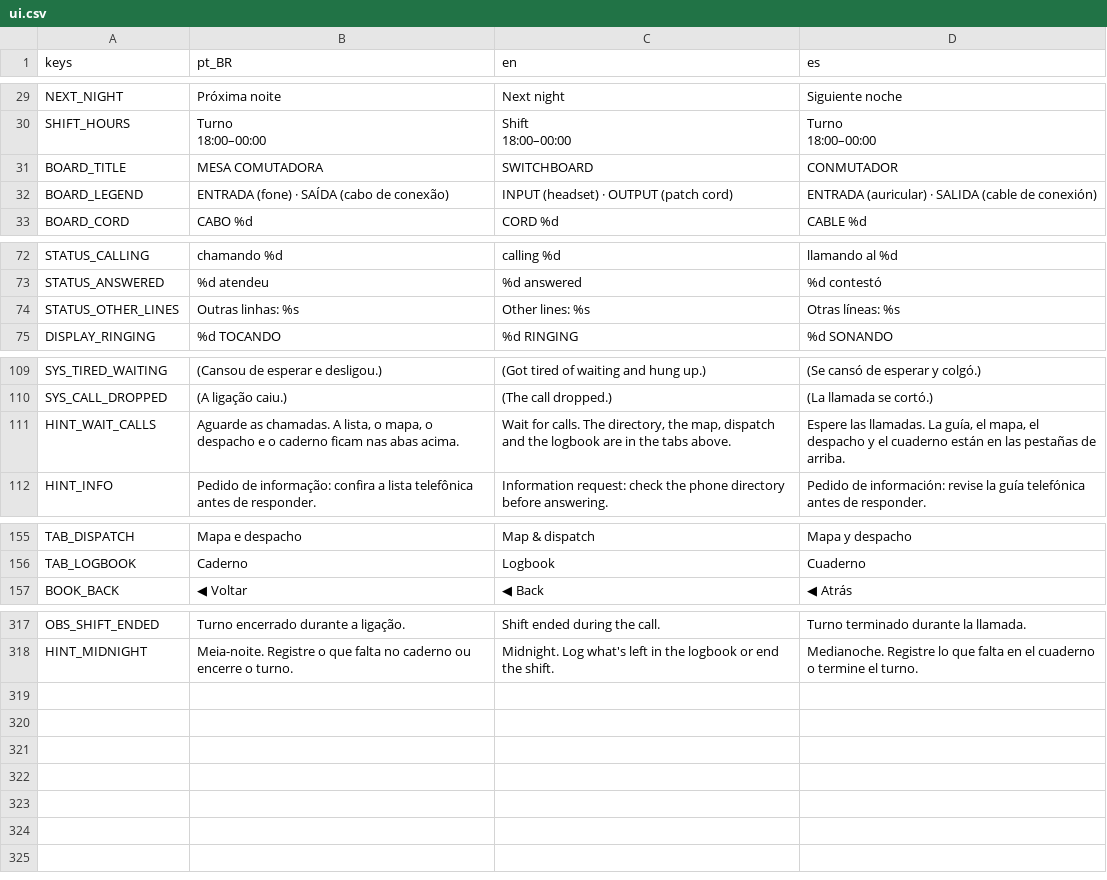
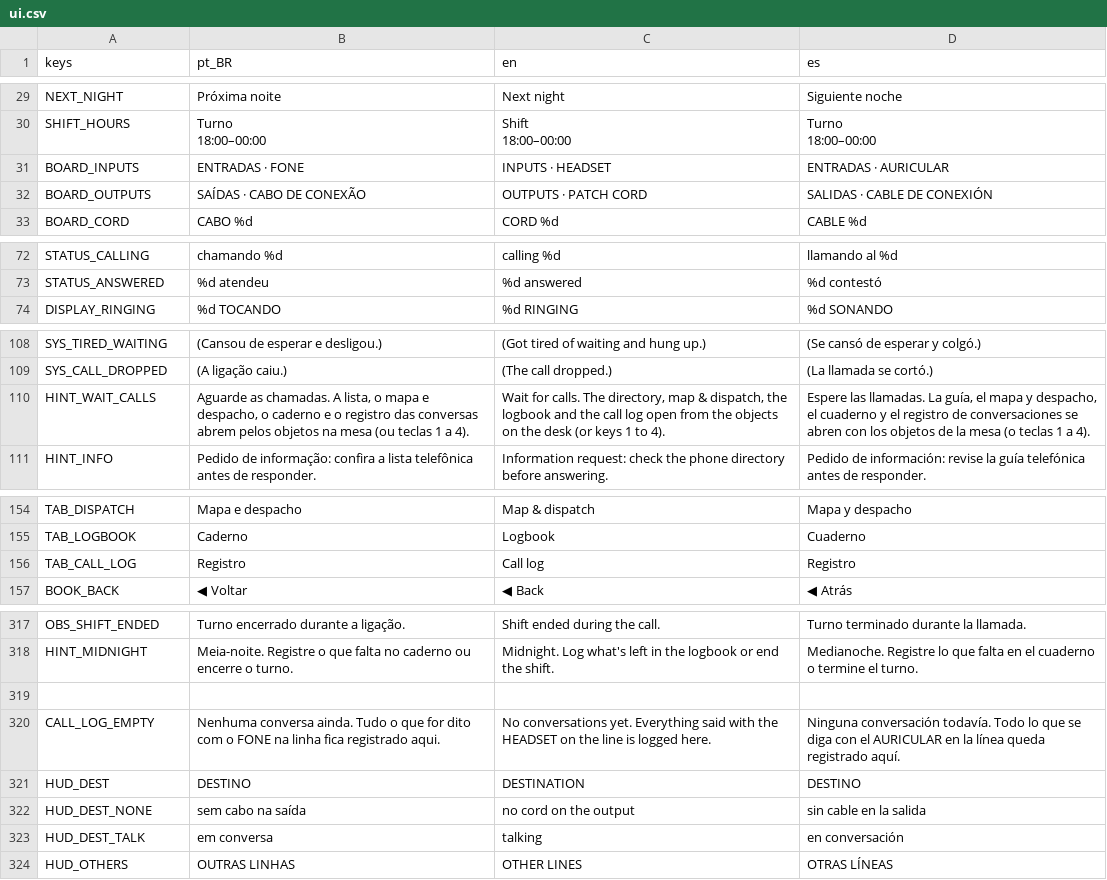
Before and after one commit to MendelDdS/Project-Switchboard, a CSV file: translations/ui.csv, drawn as a sheet; only a part is shown, gaps mark what is left out.

```diff
--- a/translations/ui.csv
+++ b/translations/ui.csv
@@ -33,4 +33,4 @@ SHIFT_HOURS,"Turno
 18:00–00:00"
-BOARD_TITLE,MESA COMUTADORA,SWITCHBOARD,CONMUTADOR
-BOARD_LEGEND,ENTRADA (fone)  ·  SAÍDA (cabo de conexão),INPUT (headset)  ·  OUTPUT (patch cord),ENTRADA (auricular)  ·  SALIDA (cable de conexión)
+BOARD_INPUTS,ENTRADAS · FONE,INPUTS · HEADSET,ENTRADAS · AURICULAR
+BOARD_OUTPUTS,SAÍDAS · CABO DE CONEXÃO,OUTPUTS · PATCH CORD,SALIDAS · CABLE DE CONEXIÓN
 BOARD_CORD,CABO %d,CORD %d,CABLE %d
@@ -76,3 +76,2 @@ STATUS_CALLING,chamando %d,calling %d,llamando al %d
 STATUS_ANSWERED,%d atendeu,%d answered,%d contestó
-STATUS_OTHER_LINES,Outras linhas: %s,Other lines: %s,Otras líneas: %s
 DISPLAY_RINGING,%d TOCANDO,%d RINGING,%d SONANDO
@@ -113,3 +112,3 @@ SYS_TIRED_WAITING,(Cansou de esperar e desligou.),(Got tired of waiting and hung
 SYS_CALL_DROPPED,(A ligação caiu.),(The call dropped.),(La llamada se cortó.)
-HINT_WAIT_CALLS,"Aguarde as chamadas. A lista, o mapa, o despacho e o caderno ficam nas abas acima.","Wait for calls. The directory, the map, dispatch and the logbook are in the tabs above.","Espere las llamadas. La guía, el mapa, el despacho y el cuaderno están en las pestañas de arriba."
+HINT_WAIT_CALLS,"Aguarde as chamadas. A lista, o mapa e despacho, o caderno e o registro das conversas abrem pelos objetos na mesa (ou teclas 1 a 4).","Wait for calls. The directory, map & dispatch, the logbook and the call log open from the objects on the desk (or keys 1 to 4).","Espere las llamadas. La guía, el mapa y despacho, el cuaderno y el registro de conversaciones se abren con los objetos de la mesa (o teclas 1 a 4)."
 HINT_INFO,Pedido de informação: confira a lista telefônica antes de responder.,Information request: check the phone directory before answering.,Pedido de información: revise la guía telefónica antes de responder.
@@ -159,2 +158,3 @@ TAB_DISPATCH,Mapa e despacho,Map & dispatch,Mapa y despacho
 TAB_LOGBOOK,Caderno,Logbook,Cuaderno
+TAB_CALL_LOG,Registro,Call log,Registro
 BOOK_BACK,◀ Voltar,◀ Back,◀ Atrás
@@ -324 +324,7 @@ OBS_SHIFT_ENDED,Turno encerrado durante a ligação.,Shift ended during the call
 HINT_MIDNIGHT,"Meia-noite. Registre o que falta no caderno ou encerre o turno.","Midnight. Log what's left in the logbook or end the shift.","Medianoche. Registre lo que falta en el cuaderno o termine el turno."
+
+CALL_LOG_EMPTY,Nenhuma conversa ainda. Tudo o que for dito com o FONE na linha fica registrado aqui.,No conversations yet. Everything said with the HEADSET on the line is logged here.,Ninguna conversación todavía. Todo lo que se diga con el AURICULAR en la línea queda registrado aquí.
+HUD_DEST,DESTINO,DESTINATION,DESTINO
+HUD_DEST_NONE,sem cabo na saída,no cord on the output,sin cable en la salida
+HUD_DEST_TALK,em conversa,talking,en conversación
+HUD_OTHERS,OUTRAS LINHAS,OTHER LINES,OTRAS LÍNEAS
```
Also changed, not shown: 19 other files.
